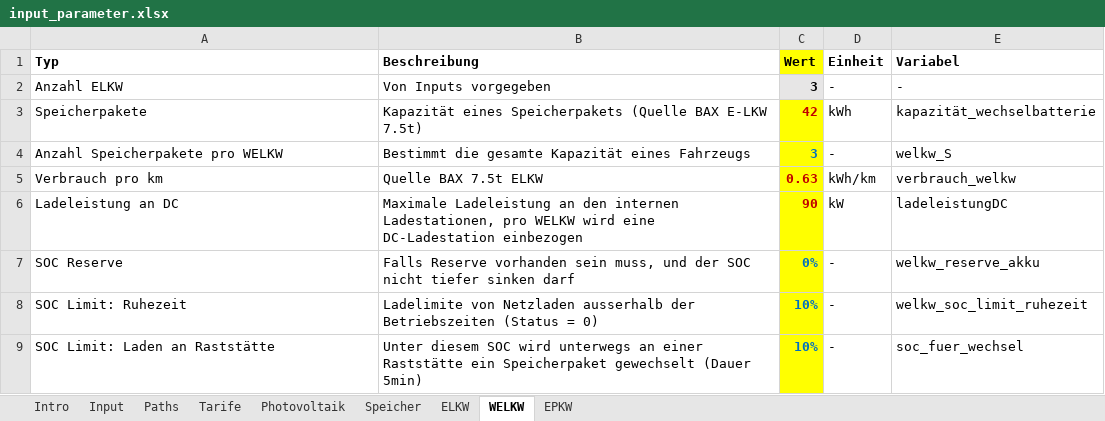
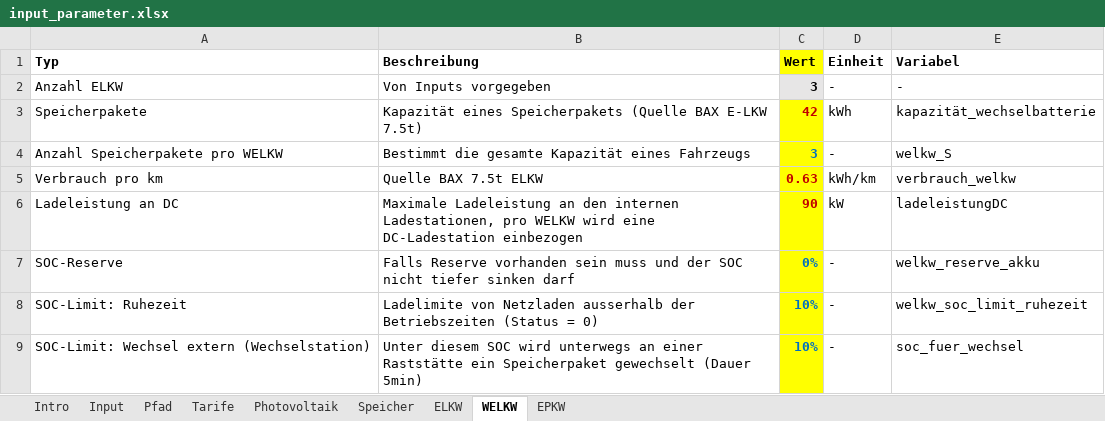
Before and after one commit to francocavalloni/Gesamtkonzept_Strom, an Excel workbook: input_parameter.xlsx, sheet WELKW, drawn as a sheet; values as stored, in another font and other column widths than the file's, no borders; the diff names each change by its address in the sheet, - before the commit and + after, or states it on an @@ line.

```diff
--- a/input_parameter.xlsx (sheet WELKW)
+++ b/input_parameter.xlsx (sheet WELKW)
-sheet tab: Paths
+sheet tab: Pfad
-A7 (Typ): SOC Reserve
+A7 (Typ): SOC-Reserve
-B7 (Beschreibung): …vorhanden sein muss, und der…
+B7 (Beschreibung): …vorhanden sein muss und der…
-A8 (Typ): SOC Limit: Ruhezeit
+A8 (Typ): SOC-Limit: Ruhezeit
-A9 (Typ): SOC Limit: Laden an Raststätte
+A9 (Typ): SOC-Limit: Wechsel extern (Wechselstation)
```
Also changed, not shown: sheet ELKW, sheet Pfad, sheet Tarife, sheet Speicher, sheet Photovoltaik, 10 other files.
